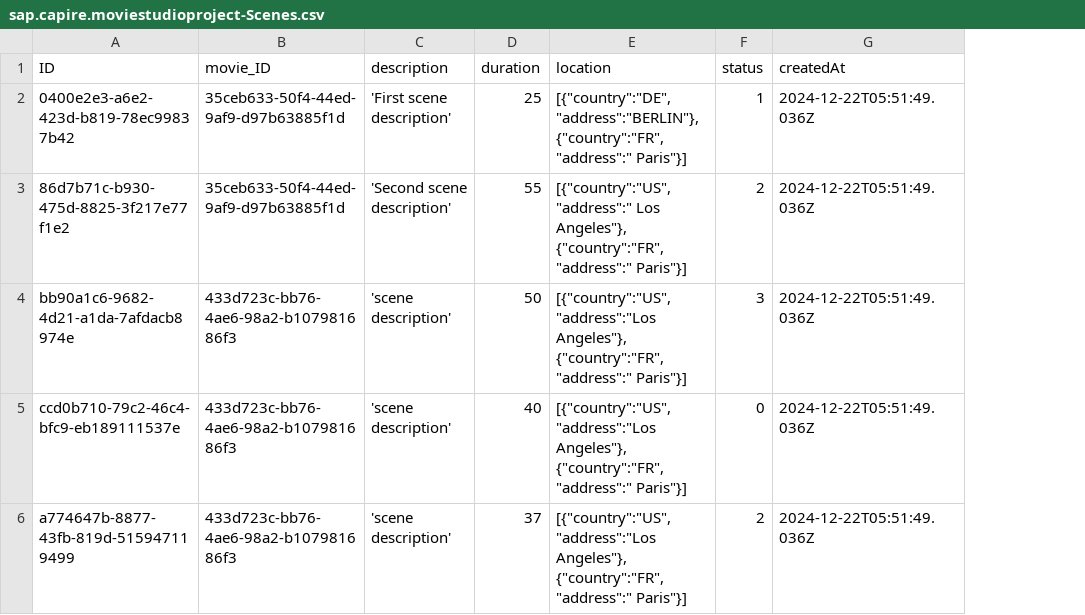
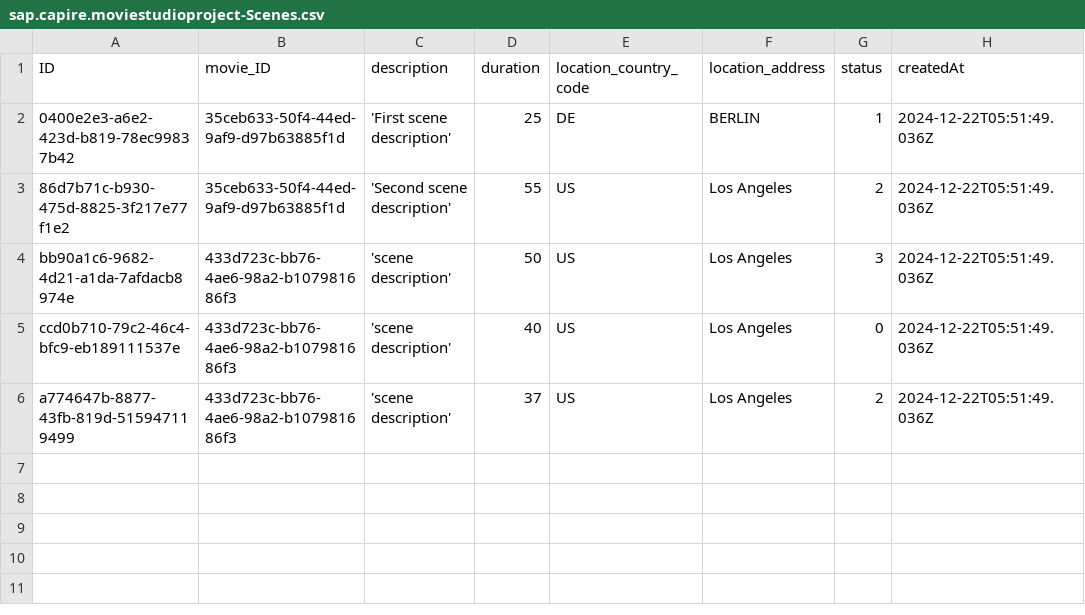
Before and after one commit to DYN-IT-EDU/d.korobkina-i.sobolev_movie-studio, a CSV file: db/data/sap.capire.moviestudioproject-Scenes.csv, drawn as a sheet; only a part is shown; removed rows and columns are numbered as before the commit, all else as after; the diff names each change by its address in the sheet, - before the commit and + after, or states it on an @@ line.

```diff
--- a/db/data/sap.capire.moviestudioproject-Scenes.csv
+++ b/db/data/sap.capire.moviestudioproject-Scenes.csv
-column E (location), rows 2-6: [{"country":"DE","address":"BERLIN"}, {"country":"FR","address":" Paris"}] | [{"country":"US","address":" Los Angeles"}, {"country":"FR","address":" Paris"}] | [{"country":"US","address":"Los Angeles"}, {"country":"FR","address":" Paris"}] | [{"country":"US","address":"Los Angeles"}, {"country":"FR","address":" Paris"}] | [{"country":"US","address":"Los Angeles"}, {"country":"FR","address":" Paris"}]
+column E (location_country_code), rows 2-6: DE | US | US | US | US
+column F (location_address), rows 2-6: BERLIN | Los Angeles | Los Angeles | Los Angeles | Los Angeles
```
Also changed, not shown: 3 other files.
